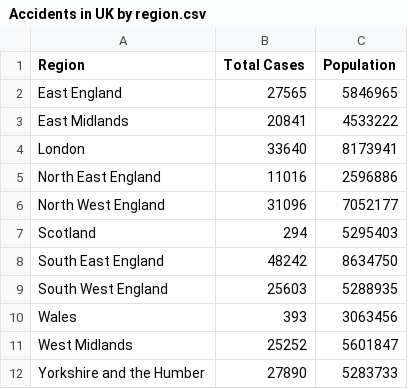
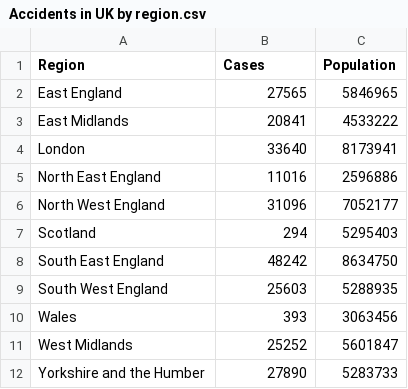
Before and after one commit to haoyugan/FIT3179, a CSV file: Assignment_2/data/Accidents in UK by region.csv, drawn as a sheet.

Commit message:
Update Accidents in UK by region.csv

```diff
--- a/Assignment_2/data/Accidents in UK by region.csv
+++ b/Assignment_2/data/Accidents in UK by region.csv
@@ -1,2 +1,2 @@
-Region,Total Cases,Population
+Region,Cases,Population
 East England,27565,5846965
```
